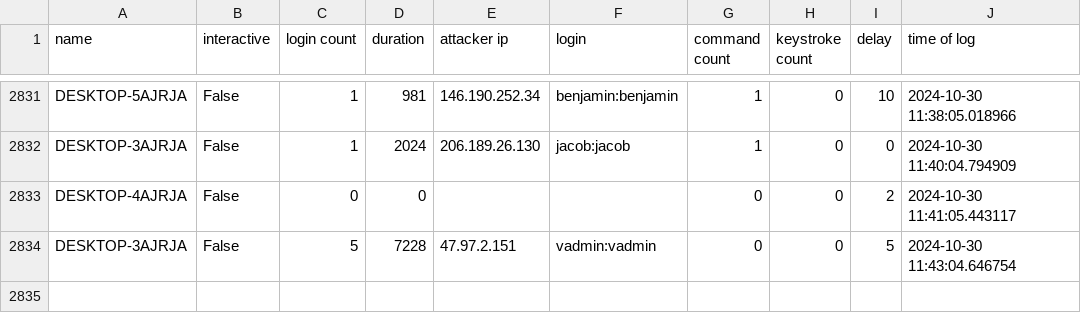
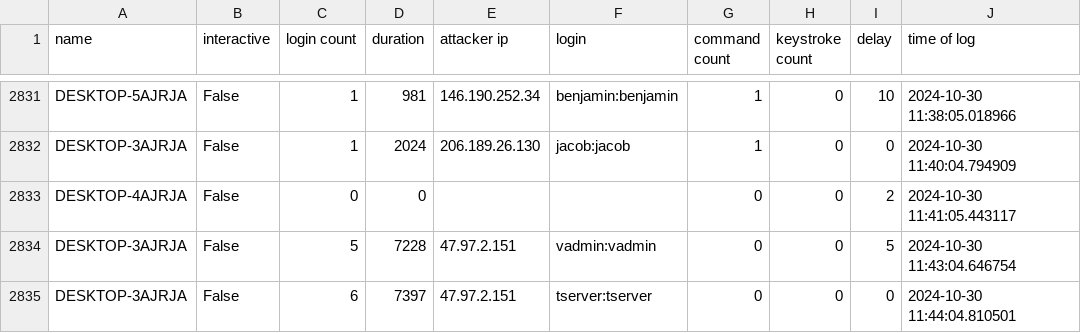
Before and after one commit to ryanfleming23/honeypot-group-1a, a CSV file: dat/full.csv, drawn as a sheet; only a part is shown, gaps mark what is left out; the diff names each change by its address in the sheet, - before the commit and + after, or states it on an @@ line.

Commit message:
auto commit Wed 30 Oct 2024 11:45:01 AM EDT

```diff
--- a/dat/full.csv
+++ b/dat/full.csv
+row 2835: DESKTOP-3AJRJA | False | 6 | 7397 | 47.97.2.151 | tserver:tserver | 0 | 0 | 0 | 2024-10-30 11:44:04.810501
```
